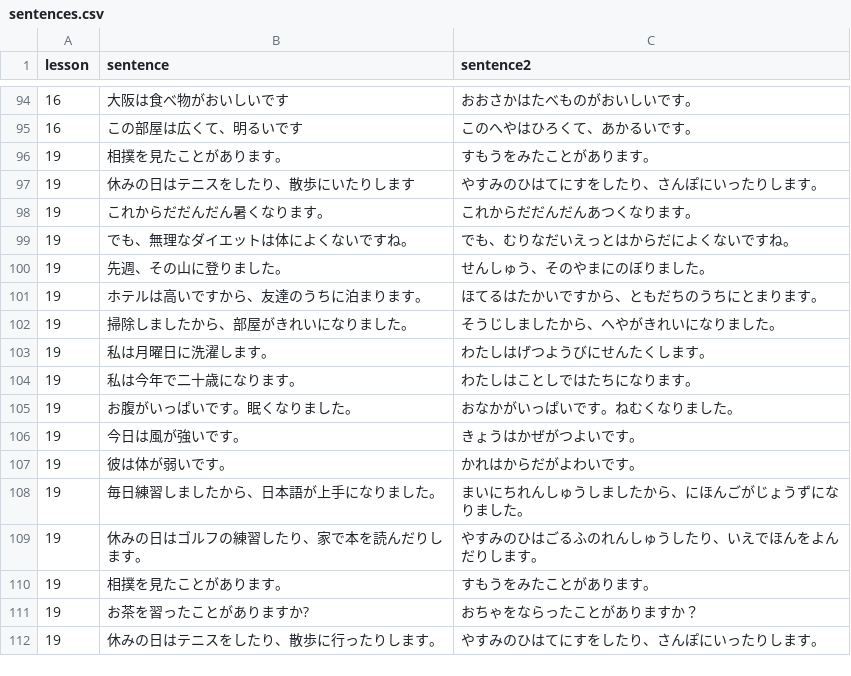
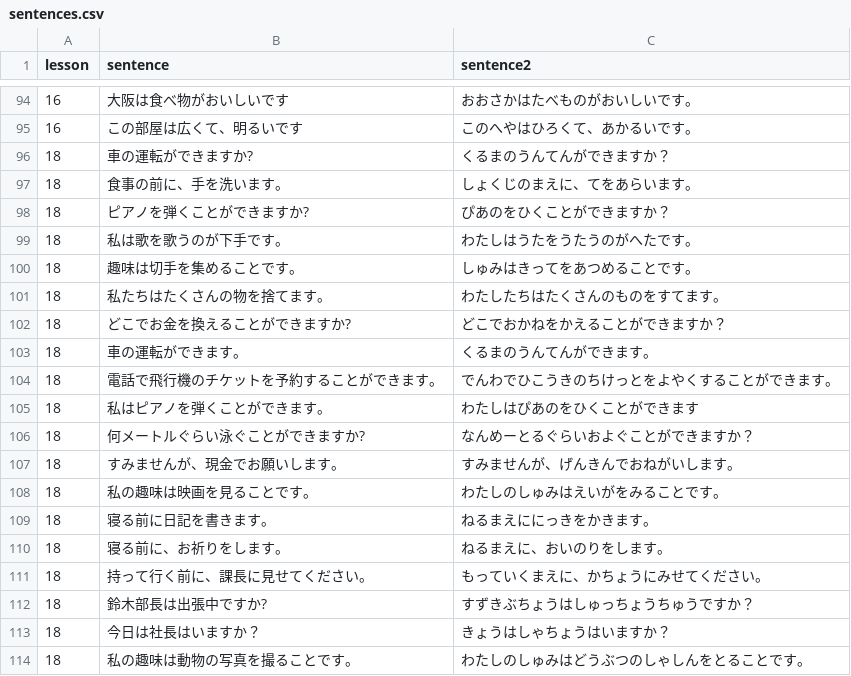
Before and after one commit to hillerliao/img, a CSV file: sentences.csv, drawn as a sheet; only a part is shown, gaps mark what is left out; the shorter side is filled out with more unchanged rows; the diff covers the shown part only.

Commit message:
Update sentences.csv

```diff
--- a/sentences.csv
+++ b/sentences.csv
@@ -95 +95,20 @@ lesson, sentence,sentence2
 16,この部屋は広くて、明るいです,このへやはひろくて、あかるいです。
+18,車の運転ができますか?,くるまのうんてんができますか？
+18,食事の前に、手を洗います。,しょくじのまえに、てをあらいます。
+18,ピアノを弾くことができますか?,ぴあのをひくことができますか？
+18,私は歌を歌うのが下手です。,わたしはうたをうたうのがへたです。
+18,趣味は切手を集めることです。,しゅみはきってをあつめることです。
+18,私たちはたくさんの物を捨てます。,わたしたちはたくさんのものをすてます。
+18,どこでお金を換えることができますか?,どこでおかねをかえることができますか？
+18,車の運転ができます。,くるまのうんてんができます。
+18,電話で飛行機のチケットを予約することができます。,でんわでひこうきのちけっとをよやくすることができます。
+18,私はピアノを弾くことができます。,わたしはぴあのをひくことができます
+18,何メートルぐらい泳ぐことができますか?,なんめーとるぐらいおよぐことができますか？
+18,すみませんが、現金でお願いします。,すみませんが、げんきんでおねがいします。
+18,私の趣味は映画を見ることです。,わたしのしゅみはえいがをみることです。
+18,寝る前に日記を書きます。,ねるまえににっきをかきます。
+18,寝る前に、お祈りをします。,ねるまえに、おいのりをします。
+18,持って行く前に、課長に見せてください。,もっていくまえに、かちょうにみせてください。
+18,鈴木部長は出張中ですか?,すずきぶちょうはしゅっちょうちゅうですか？
+18,今日は社長はいますか？,きょうはしゃちょうはいますか？
+18,私の趣味は動物の写真を撮ることです。,わたしのしゅみはどうぶつのしゃしんをとることです。
```
Also changed, not shown: 10 added rows elsewhere in this file.
